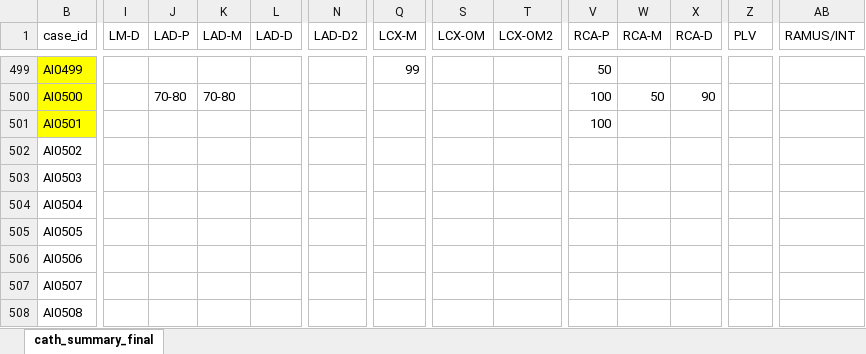
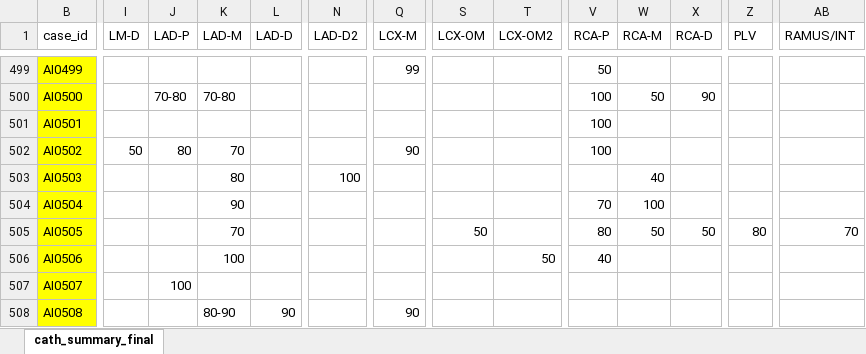
Before and after one commit to mrdonnee/CAD_Data_Entry, an Excel workbook: CATH_20190515_CAD_Classification.xlsx, sheet cath_summary_final, drawn as a sheet; only a part is shown, gaps mark what is left out; values as stored, in another font and other column widths than the file's, no borders; table styles not drawn; the diff covers the shown part only; the diff names each change by its address in the sheet, - before the commit and + after, or states it on an @@ line.

Commit message:
Added inpute 502-802

```diff
--- a/CATH_20190515_CAD_Classification.xlsx (sheet cath_summary_final)
+++ b/CATH_20190515_CAD_Classification.xlsx (sheet cath_summary_final)
-B502:B508 fill: none
+B502:B508 fill: #FFFF00
-I502 (LM-D): (empty)
+I502 (LM-D): 50
-J502 (LAD-P): (empty)
+J502 (LAD-P): 80
-K502 (LAD-M): (empty)
+K502 (LAD-M): 70
-Q502 (LCX-M): (empty)
+Q502 (LCX-M): 90
-V502 (RCA-P): (empty)
+V502 (RCA-P): 100
-K503 (LAD-M): (empty)
+K503 (LAD-M): 80
-N503 (LAD-D2): (empty)
+N503 (LAD-D2): 100
-W503 (RCA-M): (empty)
+W503 (RCA-M): 40
-K504 (LAD-M): (empty)
+K504 (LAD-M): 90
-V504 (RCA-P): (empty)
+V504 (RCA-P): 70
-W504 (RCA-M): (empty)
+W504 (RCA-M): 100
-K505 (LAD-M): (empty)
+K505 (LAD-M): 70
-S505 (LCX-OM): (empty)
+S505 (LCX-OM): 50
-V505 (RCA-P): (empty)
+V505 (RCA-P): 80
-W505 (RCA-M): (empty)
+W505 (RCA-M): 50
-X505 (RCA-D): (empty)
+X505 (RCA-D): 50
-Z505 (PLV): (empty)
+Z505 (PLV): 80
-AB505 (RAMUS/INT): (empty)
+AB505 (RAMUS/INT): 70
-K506 (LAD-M): (empty)
+K506 (LAD-M): 100
-T506 (LCX-OM2): (empty)
+T506 (LCX-OM2): 50
-V506 (RCA-P): (empty)
+V506 (RCA-P): 40
-J507 (LAD-P): (empty)
+J507 (LAD-P): 100
-K508 (LAD-M): (empty)
+K508 (LAD-M): 80-90
-L508 (LAD-D): (empty)
+L508 (LAD-D): 90
-Q508 (LCX-M): (empty)
+Q508 (LCX-M): 90
```
Also changed, not shown: 1278 edited cells and cell formats elsewhere in this sheet.
